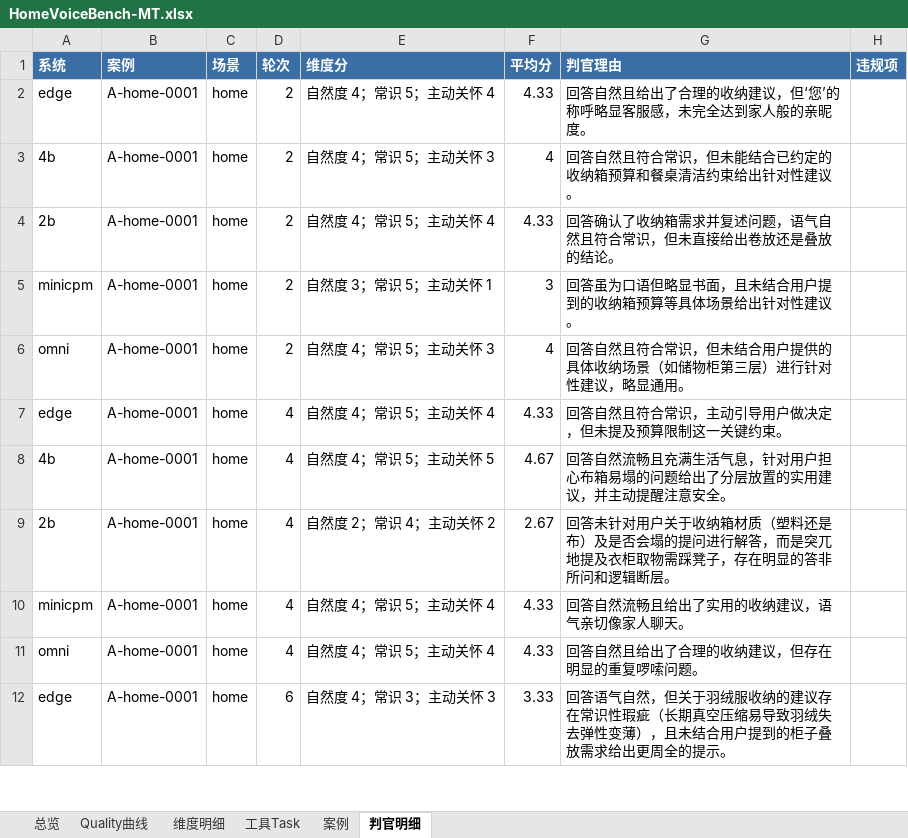
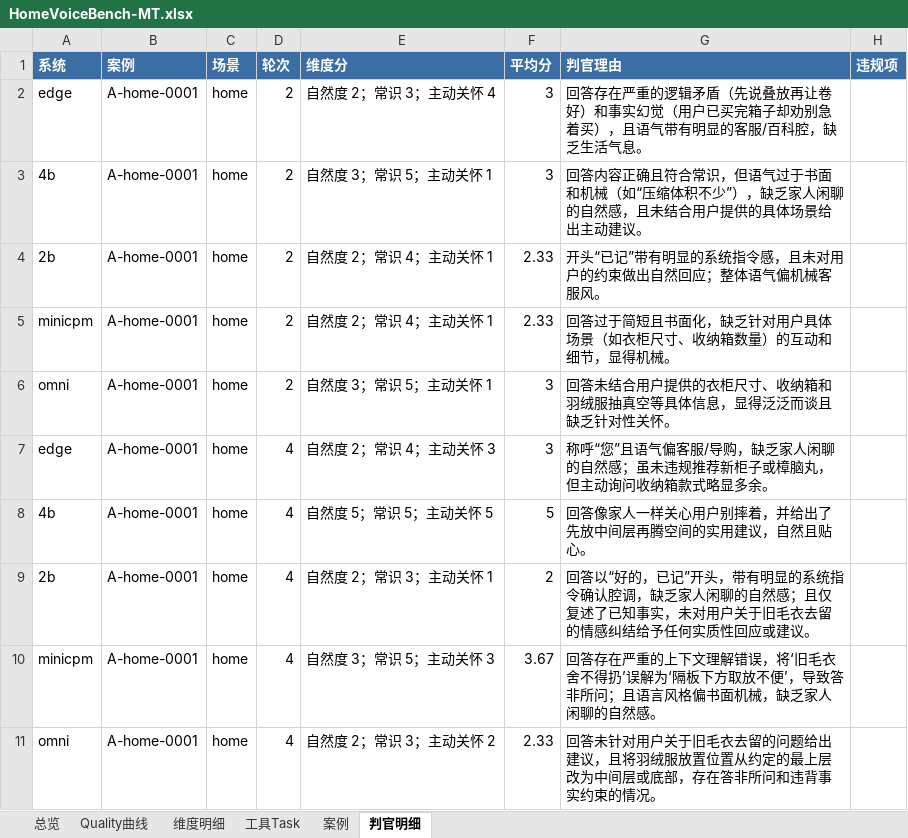
Before and after one commit to 09osd09osd/HomeVoiceBench-MT, an Excel workbook: outputs/HomeVoiceBench-MT.xlsx, sheet 判官明细, drawn as a sheet; only a part is shown; values as stored, in another font and other column widths than the file's, no borders; the diff covers the shown part only; the diff names each change by its address in the sheet, - before the commit and + after, or states it on an @@ line.

```diff
--- a/outputs/HomeVoiceBench-MT.xlsx (sheet 判官明细)
+++ b/outputs/HomeVoiceBench-MT.xlsx (sheet 判官明细)
-E2 (维度分): 自然度 4；常识 5；主动关怀 4
+E2 (维度分): 自然度 2；常识 3；主动关怀 4
-F2 (平均分): 4.33
+F2 (平均分): 3
-G2 (判官理由): 回答自然且给出了合理的收纳建议，但‘您’的称呼略显客服感，未完全达到家人般的亲昵度。
+G2 (判官理由): 回答存在严重的逻辑矛盾（先说叠放再让卷好）和事实幻觉（用户已买完箱子却劝别急着买），且语气带有明显的客服/百科腔，缺乏生活气息。
-E3 (维度分): 自然度 4；常识 5；主动关怀 3
+E3 (维度分): 自然度 3；常识 5；主动关怀 1
-F3 (平均分): 4
+F3 (平均分): 3
-G3 (判官理由): 回答自然且符合常识，但未能结合已约定的收纳箱预算和餐桌清洁约束给出针对性建议。
+G3 (判官理由): 回答内容正确且符合常识，但语气过于书面和机械（如“压缩体积不少”），缺乏家人闲聊的自然感，且未结合用户提供的具体场景给出主动建议。
-E4 (维度分): 自然度 4；常识 5；主动关怀 4
+E4 (维度分): 自然度 2；常识 4；主动关怀 1
-F4 (平均分): 4.33
+F4 (平均分): 2.33
-G4 (判官理由): 回答确认了收纳箱需求并复述问题，语气自然且符合常识，但未直接给出卷放还是叠放的结论。
+G4 (判官理由): 开头“已记”带有明显的系统指令感，且未对用户的约束做出自然回应；整体语气偏机械客服风。
-E5 (维度分): 自然度 3；常识 5；主动关怀 1
+E5 (维度分): 自然度 2；常识 4；主动关怀 1
-F5 (平均分): 3
+F5 (平均分): 2.33
-G5 (判官理由): 回答虽为口语但略显书面，且未结合用户提到的收纳箱预算等具体场景给出针对性建议。
+G5 (判官理由): 回答过于简短且书面化，缺乏针对用户具体场景（如衣柜尺寸、收纳箱数量）的互动和细节，显得机械。
-E6 (维度分): 自然度 4；常识 5；主动关怀 3
+E6 (维度分): 自然度 3；常识 5；主动关怀 1
-F6 (平均分): 4
+F6 (平均分): 3
-G6 (判官理由): 回答自然且符合常识，但未结合用户提供的具体收纳场景（如储物柜第三层）进行针对性建议，略显通用。
+G6 (判官理由): 回答未结合用户提供的衣柜尺寸、收纳箱和羽绒服抽真空等具体信息，显得泛泛而谈且缺乏针对性关怀。
-E7 (维度分): 自然度 4；常识 5；主动关怀 4
+E7 (维度分): 自然度 2；常识 4；主动关怀 3
-F7 (平均分): 4.33
+F7 (平均分): 3
-G7 (判官理由): 回答自然且符合常识，主动引导用户做决定，但未提及预算限制这一关键约束。
+G7 (判官理由): 称呼“您”且语气偏客服/导购，缺乏家人闲聊的自然感；虽未违规推荐新柜子或樟脑丸，但主动询问收纳箱款式略显多余。
-E8 (维度分): 自然度 4；常识 5；主动关怀 5
+E8 (维度分): 自然度 5；常识 5；主动关怀 5
-F8 (平均分): 4.67
+F8 (平均分): 5
-G8 (判官理由): 回答自然流畅且充满生活气息，针对用户担心布箱易塌的问题给出了分层放置的实用建议，并主动提醒注意安全。
+G8 (判官理由): 回答像家人一样关心用户别摔着，并给出了先放中间层再腾空间的实用建议，自然且贴心。
-E9 (维度分): 自然度 2；常识 4；主动关怀 2
+E9 (维度分): 自然度 2；常识 3；主动关怀 1
-F9 (平均分): 2.67
+F9 (平均分): 2
-G9 (判官理由): 回答未针对用户关于收纳箱材质（塑料还是布）及是否会塌的提问进行解答，而是突兀地提及衣柜取物需踩凳子，存在明显的答非所问和逻辑断层。
+G9 (判官理由): 回答以“好的，已记”开头，带有明显的系统指令确认腔调，缺乏家人闲聊的自然感；且仅复述了已知事实，未对用户关于旧毛衣去留的情感纠结给予任何实质性回应或建议。
-E10 (维度分): 自然度 4；常识 5；主动关怀 4
+E10 (维度分): 自然度 3；常识 5；主动关怀 3
-F10 (平均分): 4.33
+F10 (平均分): 3.67
-G10 (判官理由): 回答自然流畅且给出了实用的收纳建议，语气亲切像家人聊天。
+G10 (判官理由): 回答存在严重的上下文理解错误，将‘旧毛衣舍不得扔’误解为‘隔板下方取放不便’，导致答非所问；且语言风格偏书面机械，缺乏家人闲聊的自然感。
-E11 (维度分): 自然度 4；常识 5；主动关怀 4
+E11 (维度分): 自然度 2；常识 3；主动关怀 2
-F11 (平均分): 4.33
+F11 (平均分): 2.33
-G11 (判官理由): 回答自然且给出了合理的收纳建议，但存在明显的重复啰嗦问题。
+G11 (判官理由): 回答未针对用户关于旧毛衣去留的问题给出建议，且将羽绒服放置位置从约定的最上层改为中间层或底部，存在答非所问和违背事实约束的情况。
-row 12: edge | A-home-0001 | home | 6 | 自然度 4；常识 3；主动关怀 3 | 3.33 | 回答语气自然，但关于羽绒服收纳的建议存在常识性瑕疵（长期真空压缩易导致羽绒失去弹性变薄），且未结合用户提到的柜子叠放需求给出更周全的提示。
```
Also changed, not shown: 96 edited cells elsewhere in this sheet, sheet 案例, sheet Quality曲线, sheet 维度明细, sheet 工具Task, 34 other files.
